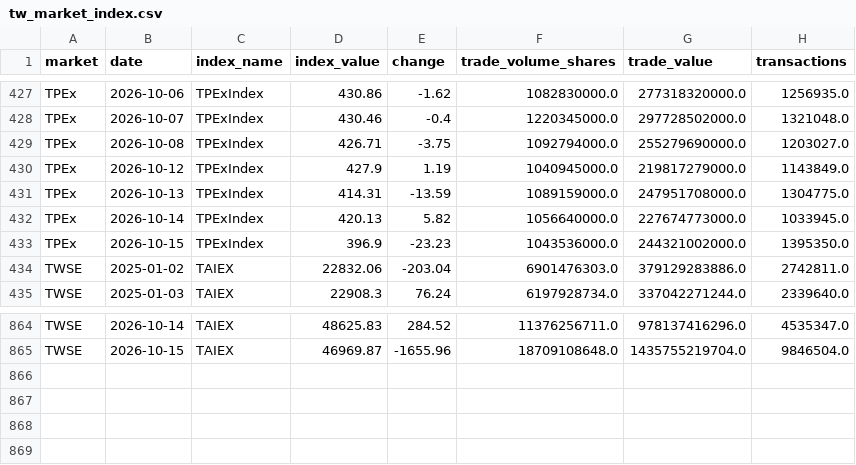
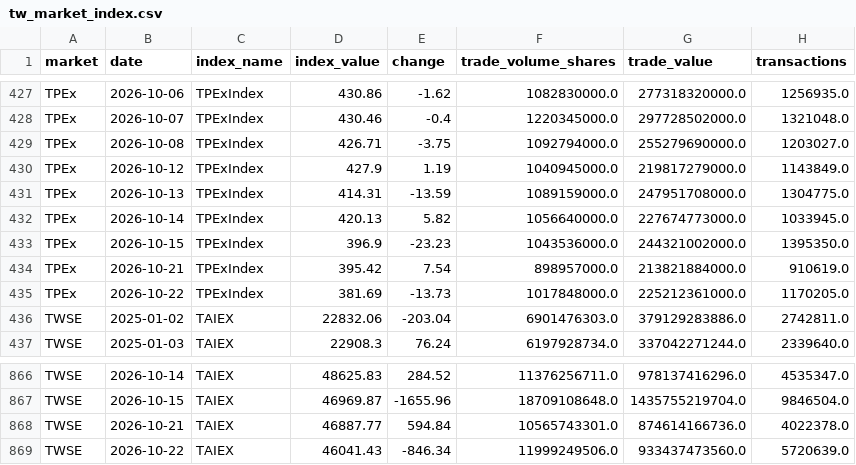
Before and after one commit to financeworker86/market-data-archive, a CSV file: data/tw_market_index.csv, drawn as a sheet; only a part is shown, gaps mark what is left out; the diff names each change by its address in the sheet, - before the commit and + after, or states it on an @@ line.

```diff
--- a/data/tw_market_index.csv
+++ b/data/tw_market_index.csv
+row 434: TPEx | 2026-10-21 | TPExIndex | 395.42 | 7.54 | 898957000.0 | 213821884000.0 | 910619.0
+row 435: TPEx | 2026-10-22 | TPExIndex | 381.69 | -13.73 | 1017848000.0 | 225212361000.0 | 1170205.0
+row 868: TWSE | 2026-10-21 | TAIEX | 46887.77 | 594.84 | 10565743301.0 | 874614166736.0 | 4022378.0
+row 869: TWSE | 2026-10-22 | TAIEX | 46041.43 | -846.34 | 11999249506.0 | 933437473560.0 | 5720639.0
```
Also changed, not shown: data/stock_day/innovation_stock_day_2024_2026.csv, data/tw_pe_ratio.csv, 16 other files.
